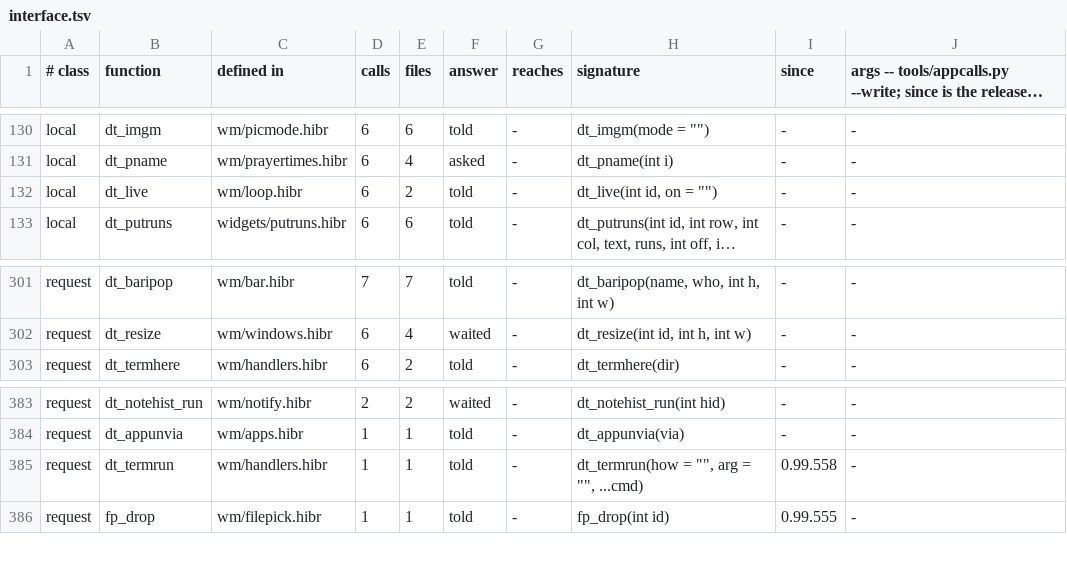
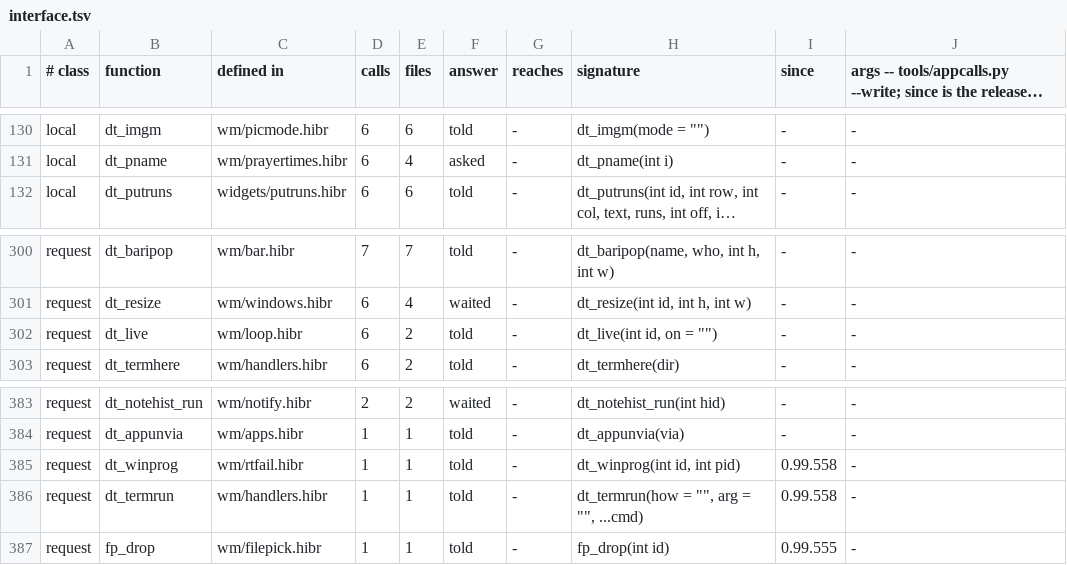
Before and after one commit to osakka/hibr, a TSV file: programs/desktop/interface.tsv, drawn as a sheet; only a part is shown, gaps mark what is left out; long unchanged cells end in …; removed rows and columns are numbered as before the commit, all else as after; the diff names each change by its address in the sheet, - before the commit and + after, or states it on an @@ line.

```diff
--- a/programs/desktop/interface.tsv
+++ b/programs/desktop/interface.tsv
-row 132: local | dt_live | wm/loop.hibr | 6 | 2 | told | - | dt_live(int id, on = "") | - | -
+row 302: request | dt_live | wm/loop.hibr | 6 | 2 | told | - | dt_live(int id, on = "") | - | -
+row 385: request | dt_winprog | wm/rtfail.hibr | 1 | 1 | told | - | dt_winprog(int id, int pid) | 0.99.558 | -
```
Also changed, not shown: 14 other files.
